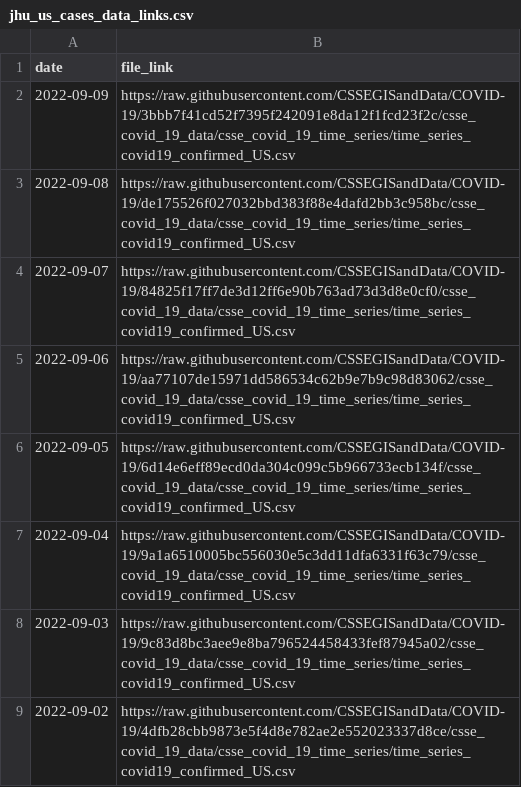
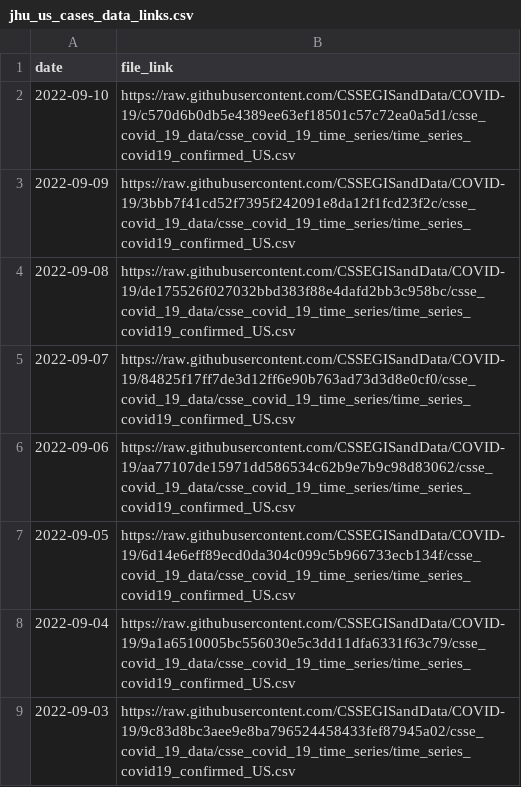
Before and after one commit to reichlab/covidData, a CSV file: data/jhu_us_cases_data_links.csv, drawn as a sheet; only a part is shown; the shorter side is filled out with more unchanged rows.

```diff
--- a/data/jhu_us_cases_data_links.csv
+++ b/data/jhu_us_cases_data_links.csv
@@ -1,2 +1,3 @@
 "date","file_link"
+2022-09-10,"https://raw.githubusercontent.com/CSSEGISandData/COVID-19/c570d6b0db5e4389ee63ef18501c57c72ea0a5d1/csse_covid_19_data/csse_covid_19_time_series/time_series_covid19_confirmed_US.csv"
 2022-09-09,"https://raw.githubusercontent.com/CSSEGISandData/COVID-19/3bbb7f41cd52f7395f242091e8da12f1fcd23f2c/csse_covid_19_data/csse_covid_19_time_series/time_series_covid19_confirmed_US.csv"
```
Also changed, not shown: data/jhu_global_cases_data_links.csv, data/jhu_global_deaths_data_links.csv, 1 other file.
